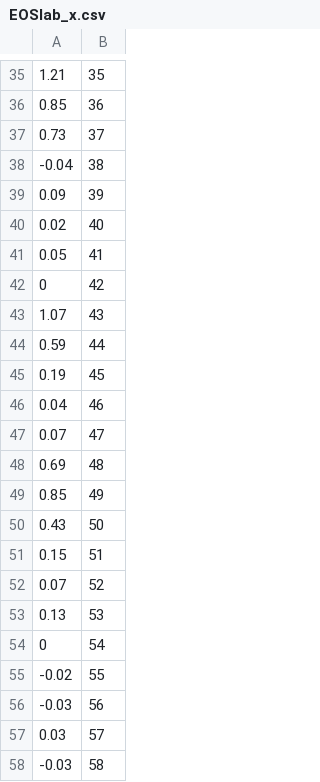
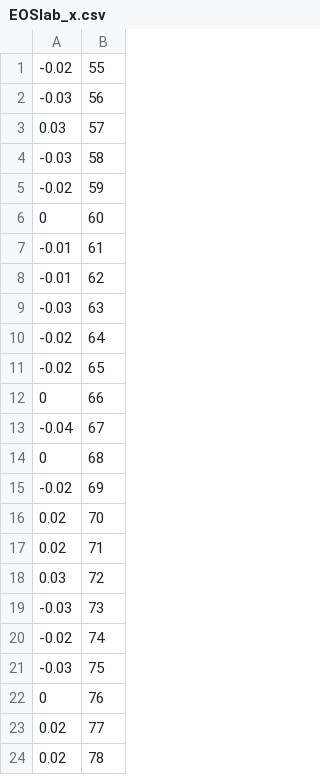
Before and after one commit to janice880624/Smart_Manufacturing, a CSV file: analyze/EOSlab_x.csv, drawn as a sheet; only a part is shown, gaps mark what is left out; the shorter side is filled out with more unchanged rows; the diff covers the shown part only; the diff names each change by its address in the sheet, - before the commit and + after, or states it on an @@ line.

```diff
--- a/analyze/EOSlab_x.csv
+++ b/analyze/EOSlab_x.csv
-row 35: 1.21 | 35
-row 36: 0.85 | 36
-row 37: 0.73 | 37
-row 38: -0.04 | 38
-row 39: 0.09 | 39
-row 40: 0.02 | 40
-row 41: 0.05 | 41
-row 42: 0 | 42
-row 43: 1.07 | 43
-row 44: 0.59 | 44
-row 45: 0.19 | 45
-row 46: 0.04 | 46
-row 47: 0.07 | 47
-row 48: 0.69 | 48
-row 49: 0.85 | 49
-row 50: 0.43 | 50
-row 51: 0.15 | 51
-row 52: 0.07 | 52
-row 53: 0.13 | 53
-row 54: 0 | 54
```
Also changed, not shown: 34 removed rows elsewhere in this file, analyze/EOSlab_y.csv, analyze/EOSlab_z.csv, 2 other files.
